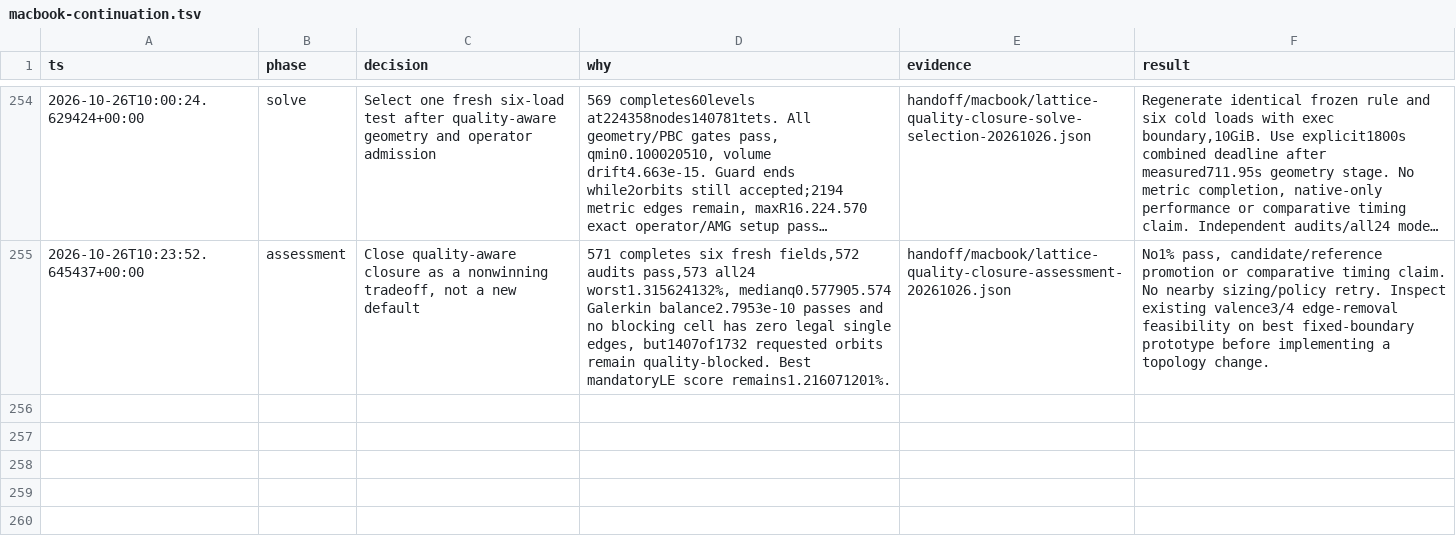
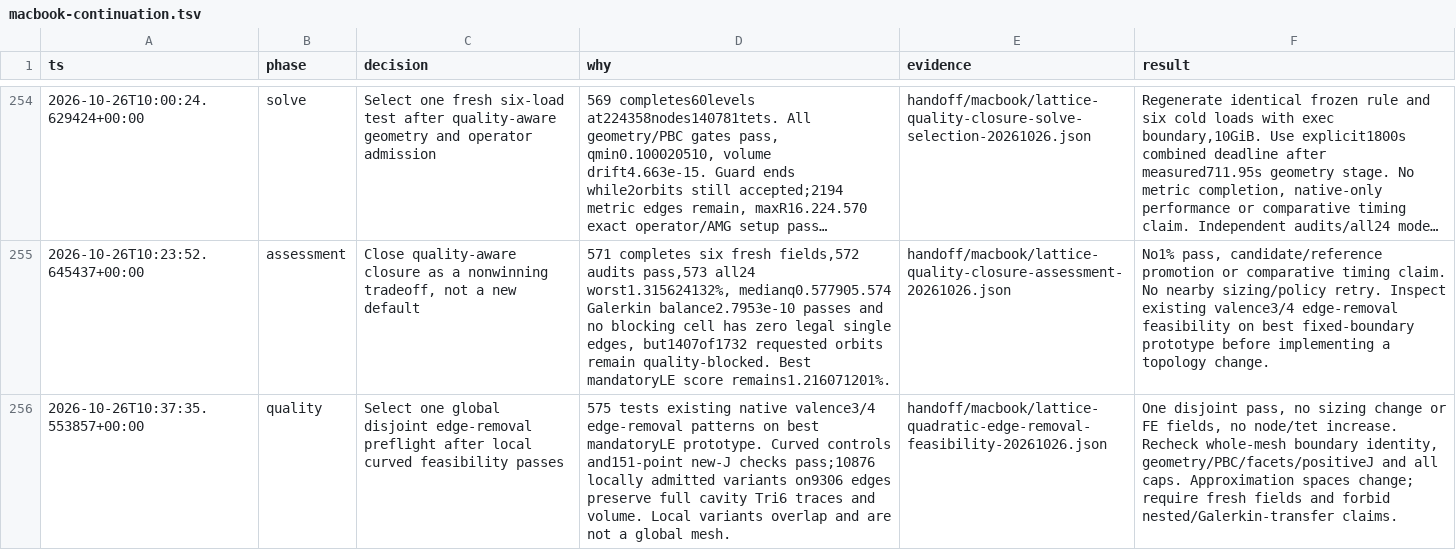
Before and after one commit to kmarchais/meshers, a TSV file: .audit/macbook-continuation.tsv, drawn as a sheet; only a part is shown, gaps mark what is left out; long unchanged cells end in …; the diff names each change by its address in the sheet, - before the commit and + after, or states it on an @@ line.

Commit message:
Probe curved edge-removal quality without changing the mesh

```diff
--- a/.audit/macbook-continuation.tsv
+++ b/.audit/macbook-continuation.tsv
+row 256: 2026-10-26T10:37:35.553857+00:00 | quality | Select one global disjoint edge-removal preflight after local curved feasibility passes | 575 tests existing native valence3/4 edge-removal patterns on best mandatoryLE prototype. Curved controls and151-point new-J checks pass;10876 locally admitted variants on9306 edges preserve full cavity Tri6 traces and volume. Local variants overlap and are not a global mesh. | handoff/macbook/lattice-quadratic-edge-removal-feasibility-20261026.json | One disjoint pass, no sizing change or FE fields, no node/tet increase. Recheck whole-mesh boundary identity, geometry/PBC/facets/positiveJ and all caps. Approximation spaces change; require fresh fields and forbid nested/Galerkin-transfer claims.
```
Also changed, not shown: 3 other files.
